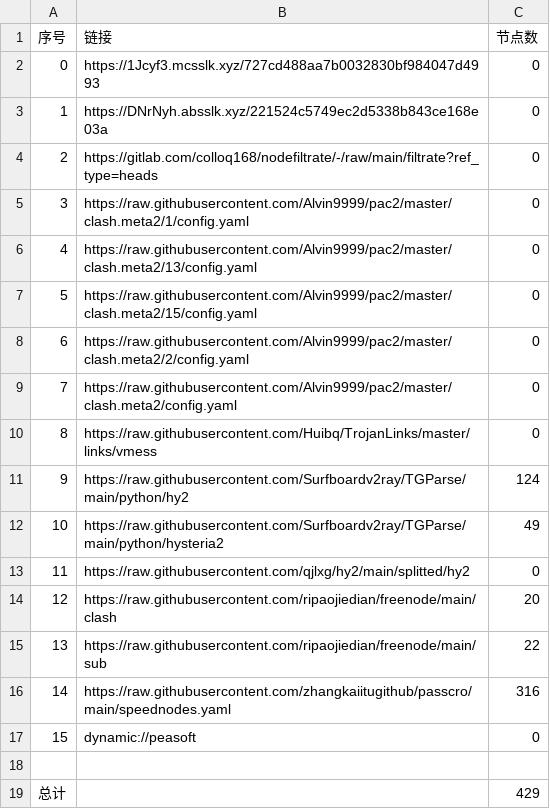
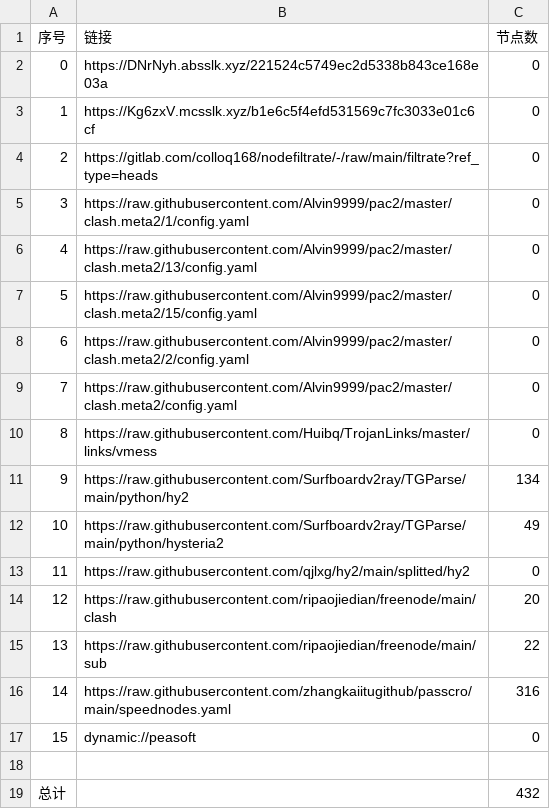
Before and after one commit to xihaoduo/AutoMergePublicNodes, a CSV file: list_result.csv, drawn as a sheet.

```diff
--- a/list_result.csv
+++ b/list_result.csv
@@ -1,4 +1,4 @@
 序号,链接,节点数
-0,https://1Jcyf3.mcsslk.xyz/727cd488aa7b0032830bf984047d4993,0
-1,https://DNrNyh.absslk.xyz/221524c5749ec2d5338b843ce168e03a,0
+0,https://DNrNyh.absslk.xyz/221524c5749ec2d5338b843ce168e03a,0
+1,https://Kg6zxV.mcsslk.xyz/b1e6c5f4efd531569c7fc3033e01c6cf,0
 2,https://gitlab.com/colloq168/nodefiltrate/-/raw/main/filtrate?ref_type=heads,0
@@ -10,3 +10,3 @@
 8,https://raw.githubusercontent.com/Huibq/TrojanLinks/master/links/vmess,0
-9,https://raw.githubusercontent.com/Surfboardv2ray/TGParse/main/python/hy2,124
+9,https://raw.githubusercontent.com/Surfboardv2ray/TGParse/main/python/hy2,134
 10,https://raw.githubusercontent.com/Surfboardv2ray/TGParse/main/python/hysteria2,49
@@ -18,2 +18,2 @@
 
-总计,,429
+总计,,432
```
Also changed, not shown: 7 other files.
